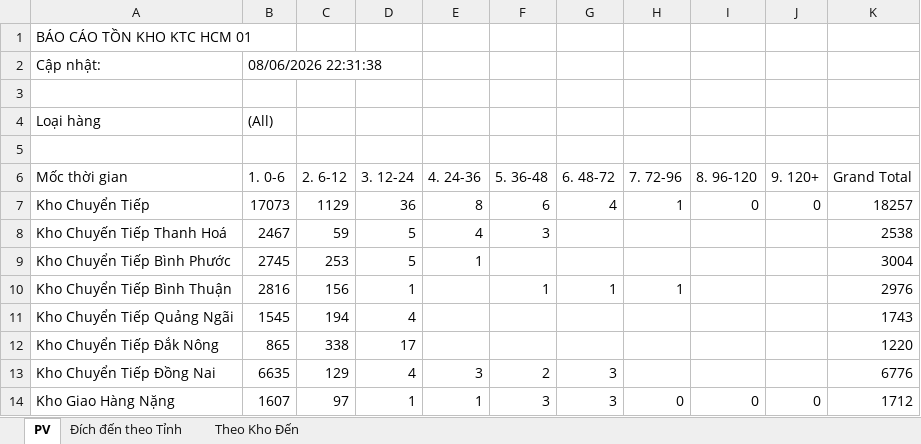
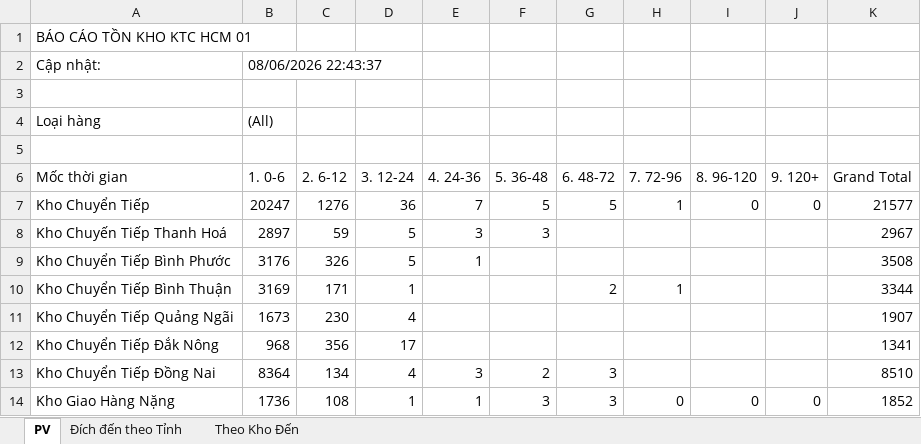
Before and after one commit to ImDiDinne/ktchcm01, an Excel workbook: BaoCao_TonKho.xlsx, sheet PV, drawn as a sheet; only a part is shown; values as stored, in another font and other column widths than the file's, no borders; the diff covers the shown part only; the diff names each change by its address in the sheet, - before the commit and + after, or states it on an @@ line.

```diff
--- a/BaoCao_TonKho.xlsx (sheet PV)
+++ b/BaoCao_TonKho.xlsx (sheet PV)
-B2 (1. 0-6): 08/06/2026 22:31:38
+B2 (1. 0-6): 08/06/2026 22:43:37
-B7 (1. 0-6): 17073
+B7 (1. 0-6): 20247
-C7 (2. 6-12): 1129
+C7 (2. 6-12): 1276
-E7 (4. 24-36): 8
+E7 (4. 24-36): 7
-F7 (5. 36-48): 6
+F7 (5. 36-48): 5
-G7 (6. 48-72): 4
+G7 (6. 48-72): 5
-K7 (Grand Total): 18257
+K7 (Grand Total): 21577
-B8 (1. 0-6): 2467
+B8 (1. 0-6): 2897
-E8 (4. 24-36): 4
+E8 (4. 24-36): 3
-K8 (Grand Total): 2538
+K8 (Grand Total): 2967
-B9 (1. 0-6): 2745
+B9 (1. 0-6): 3176
-C9 (2. 6-12): 253
+C9 (2. 6-12): 326
-K9 (Grand Total): 3004
+K9 (Grand Total): 3508
-B10 (1. 0-6): 2816
+B10 (1. 0-6): 3169
-C10 (2. 6-12): 156
+C10 (2. 6-12): 171
-F10 (5. 36-48): 1
+F10 (5. 36-48): (empty)
-G10 (6. 48-72): 1
+G10 (6. 48-72): 2
-K10 (Grand Total): 2976
+K10 (Grand Total): 3344
-B11 (1. 0-6): 1545
+B11 (1. 0-6): 1673
-C11 (2. 6-12): 194
+C11 (2. 6-12): 230
-K11 (Grand Total): 1743
+K11 (Grand Total): 1907
-B12 (1. 0-6): 865
+B12 (1. 0-6): 968
-C12 (2. 6-12): 338
+C12 (2. 6-12): 356
-K12 (Grand Total): 1220
+K12 (Grand Total): 1341
-B13 (1. 0-6): 6635
+B13 (1. 0-6): 8364
-C13 (2. 6-12): 129
+C13 (2. 6-12): 134
-K13 (Grand Total): 6776
+K13 (Grand Total): 8510
-B14 (1. 0-6): 1607
+B14 (1. 0-6): 1736
-C14 (2. 6-12): 97
+C14 (2. 6-12): 108
-K14 (Grand Total): 1712
+K14 (Grand Total): 1852
```
Also changed, not shown: 131 edited cells elsewhere in this sheet, sheet Đích đến theo Tỉnh, sheet Theo Kho Đến, 2 other files.
